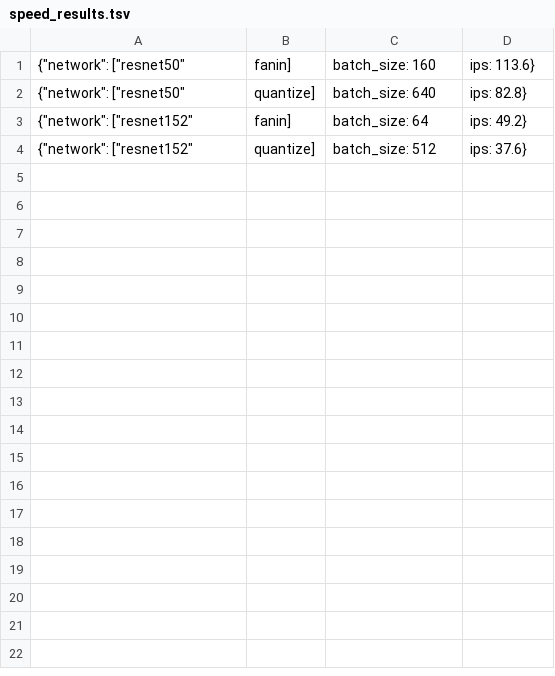
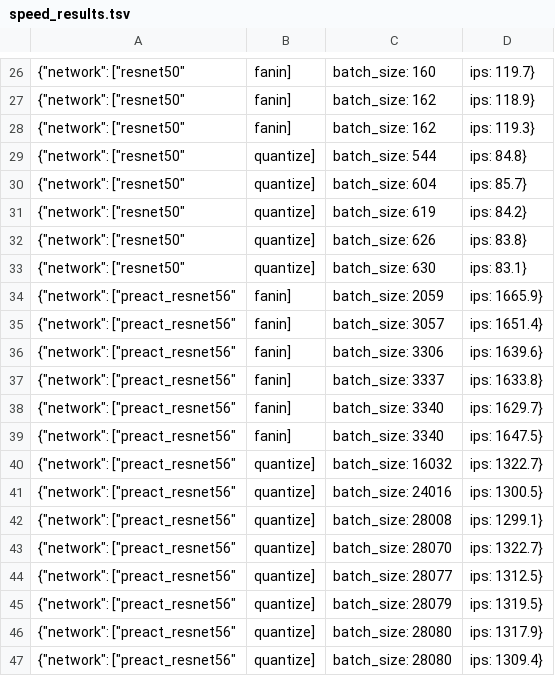
Before and after one commit to LiuXiaoxuanPKU/GACT-ICML, a TSV file: resnet/speed_results.tsv, drawn as a sheet; only a part is shown, gaps mark what is left out; the diff covers the shown part only.

Commit message:
Optimize noise generation & Add automatic model conversion (#14)
* optimize speed when use_gradient=False

* update exp_mem_speed.py

* update swap

* update speed results

* optimize noise generation

* add automatic model conversion

* fix QModule

* update results

* fix training

```diff
--- a/resnet/speed_results.tsv
+++ b/resnet/speed_results.tsv
@@ -1,4 +26,22 @@
-{"network": ["resnet50", "fanin"], "batch_size": 160, "ips": 113.6}
-{"network": ["resnet50", "quantize"], "batch_size": 640, "ips": 82.8}
-{"network": ["resnet152", "fanin"], "batch_size": 64, "ips": 49.2}
-{"network": ["resnet152", "quantize"], "batch_size": 512, "ips": 37.6}
+{"network": ["resnet50", "fanin"], "batch_size": 160, "ips": 119.7}
+{"network": ["resnet50", "fanin"], "batch_size": 162, "ips": 118.9}
+{"network": ["resnet50", "fanin"], "batch_size": 162, "ips": 119.3}
+{"network": ["resnet50", "quantize"], "batch_size": 544, "ips": 84.8}
+{"network": ["resnet50", "quantize"], "batch_size": 604, "ips": 85.7}
+{"network": ["resnet50", "quantize"], "batch_size": 619, "ips": 84.2}
+{"network": ["resnet50", "quantize"], "batch_size": 626, "ips": 83.8}
+{"network": ["resnet50", "quantize"], "batch_size": 630, "ips": 83.1}
+{"network": ["preact_resnet56", "fanin"], "batch_size": 2059, "ips": 1665.9}
+{"network": ["preact_resnet56", "fanin"], "batch_size": 3057, "ips": 1651.4}
+{"network": ["preact_resnet56", "fanin"], "batch_size": 3306, "ips": 1639.6}
+{"network": ["preact_resnet56", "fanin"], "batch_size": 3337, "ips": 1633.8}
+{"network": ["preact_resnet56", "fanin"], "batch_size": 3340, "ips": 1629.7}
+{"network": ["preact_resnet56", "fanin"], "batch_size": 3340, "ips": 1647.5}
+{"network": ["preact_resnet56", "quantize"], "batch_size": 16032, "ips": 1322.7}
+{"network": ["preact_resnet56", "quantize"], "batch_size": 24016, "ips": 1300.5}
+{"network": ["preact_resnet56", "quantize"], "batch_size": 28008, "ips": 1299.1}
+{"network": ["preact_resnet56", "quantize"], "batch_size": 28070, "ips": 1322.7}
+{"network": ["preact_resnet56", "quantize"], "batch_size": 28077, "ips": 1312.5}
+{"network": ["preact_resnet56", "quantize"], "batch_size": 28079, "ips": 1319.5}
+{"network": ["preact_resnet56", "quantize"], "batch_size": 28080, "ips": 1317.9}
+{"network": ["preact_resnet56", "quantize"], "batch_size": 28080, "ips": 1309.4}
```
Also changed, not shown: 25 added rows elsewhere in this file, 16 other files.
